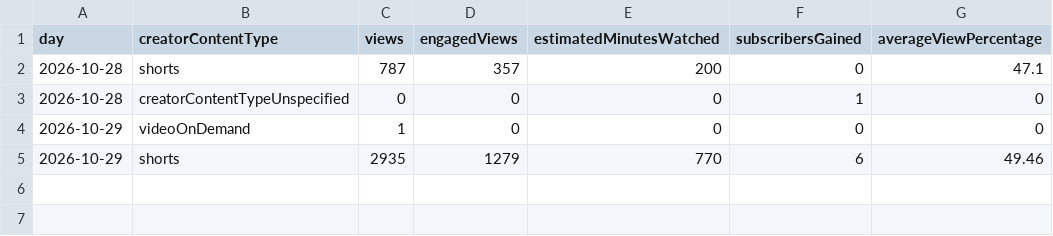
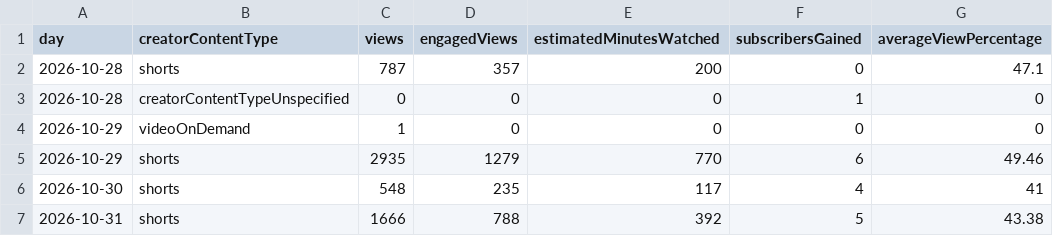
Before and after one commit to babalooz/grimoire-tome-1, a CSV file: ponte/saida/metricas/youtube-diario.csv, drawn as a sheet; the diff names each change by its address in the sheet, - before the commit and + after, or states it on an @@ line.

```diff
--- a/ponte/saida/metricas/youtube-diario.csv
+++ b/ponte/saida/metricas/youtube-diario.csv
+row 6: 2026-10-30 | shorts | 548 | 235 | 117 | 4 | 41
+row 7: 2026-10-31 | shorts | 1666 | 788 | 392 | 5 | 43.38
```
Also changed, not shown: ponte/saida/metricas/youtube-videos.csv.
